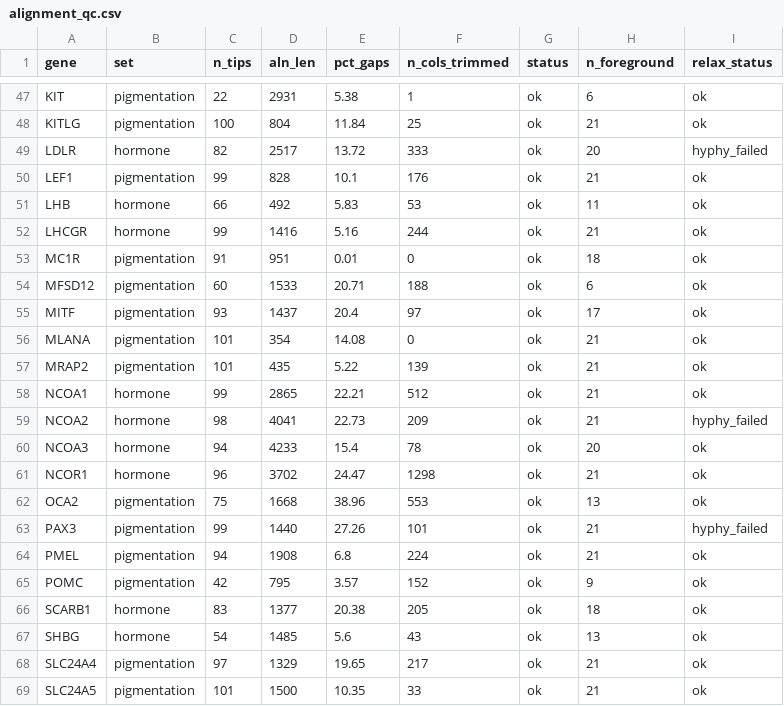
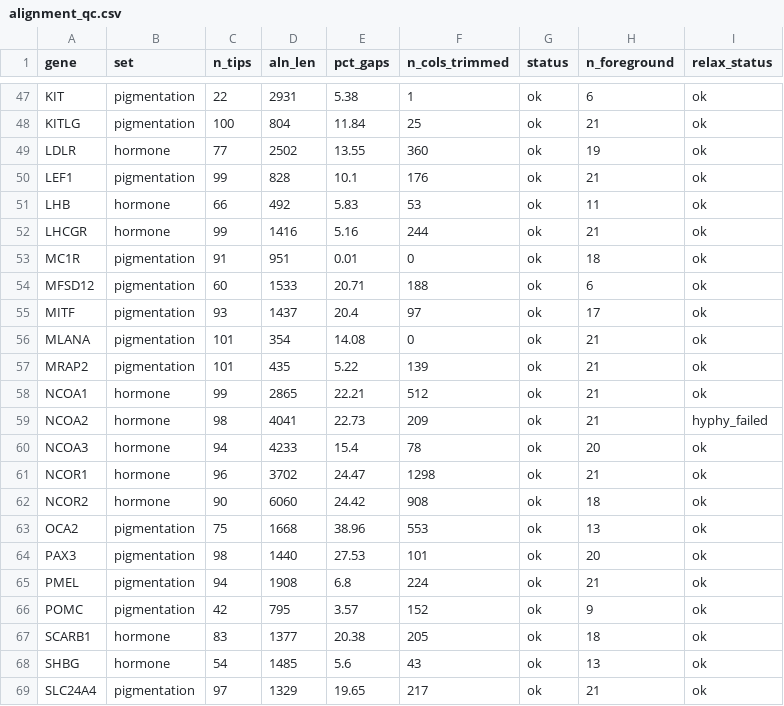
Before and after one commit to tinalasisi/pigmentation-gene-network, a CSV file: comparative-genomics/results/full_panel_117/alignment_qc.csv, drawn as a sheet; only a part is shown, gaps mark what is left out; the shorter side is filled out with more unchanged rows.

```diff
--- a/comparative-genomics/results/full_panel_117/alignment_qc.csv
+++ b/comparative-genomics/results/full_panel_117/alignment_qc.csv
@@ -48,3 +48,3 @@ KIT,pigmentation,22,2931,5.38,1,ok,6,ok
 KITLG,pigmentation,100,804,11.84,25,ok,21,ok
-LDLR,hormone,82,2517,13.72,333,ok,20,hyphy_failed
+LDLR,hormone,77,2502,13.55,360,ok,19,ok
 LEF1,pigmentation,99,828,10.1,176,ok,21,ok
@@ -61,4 +61,5 @@ NCOA3,hormone,94,4233,15.4,78,ok,20,ok
 NCOR1,hormone,96,3702,24.47,1298,ok,21,ok
+NCOR2,hormone,90,6060,24.42,908,ok,18,ok
 OCA2,pigmentation,75,1668,38.96,553,ok,13,ok
-PAX3,pigmentation,99,1440,27.26,101,ok,21,hyphy_failed
+PAX3,pigmentation,98,1440,27.53,101,ok,20,ok
 PMEL,pigmentation,94,1908,6.8,224,ok,21,ok
```
Also changed, not shown: comparative-genomics/results/full_panel_117/fit_health.csv, comparative-genomics/results/full_panel_117/relax_results.csv, 2 other files.
